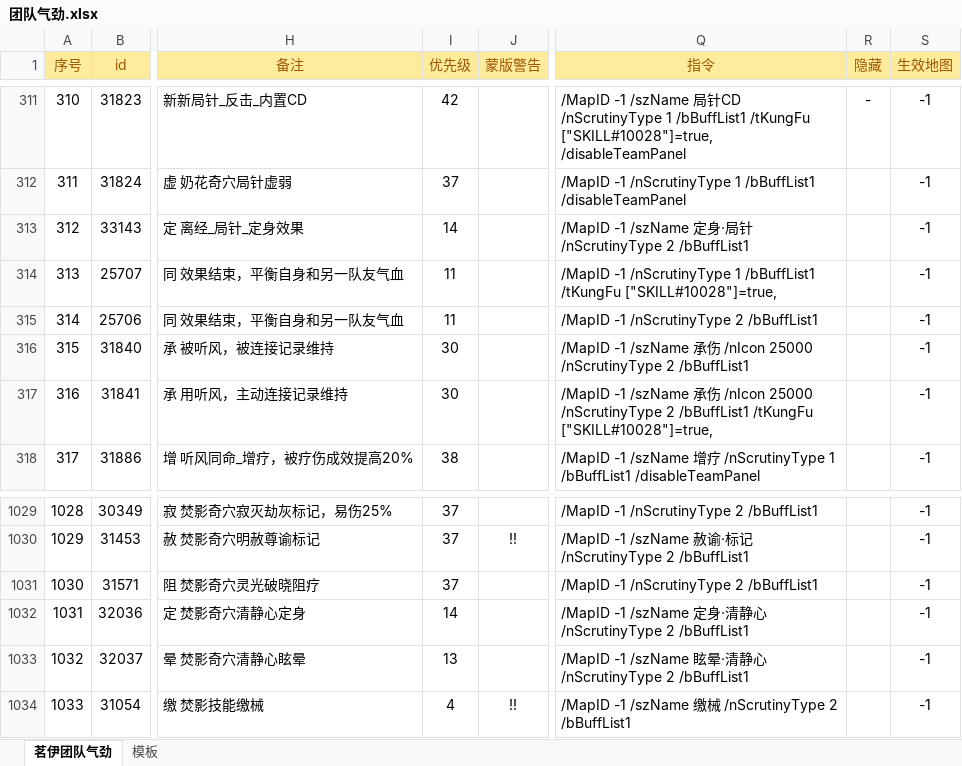
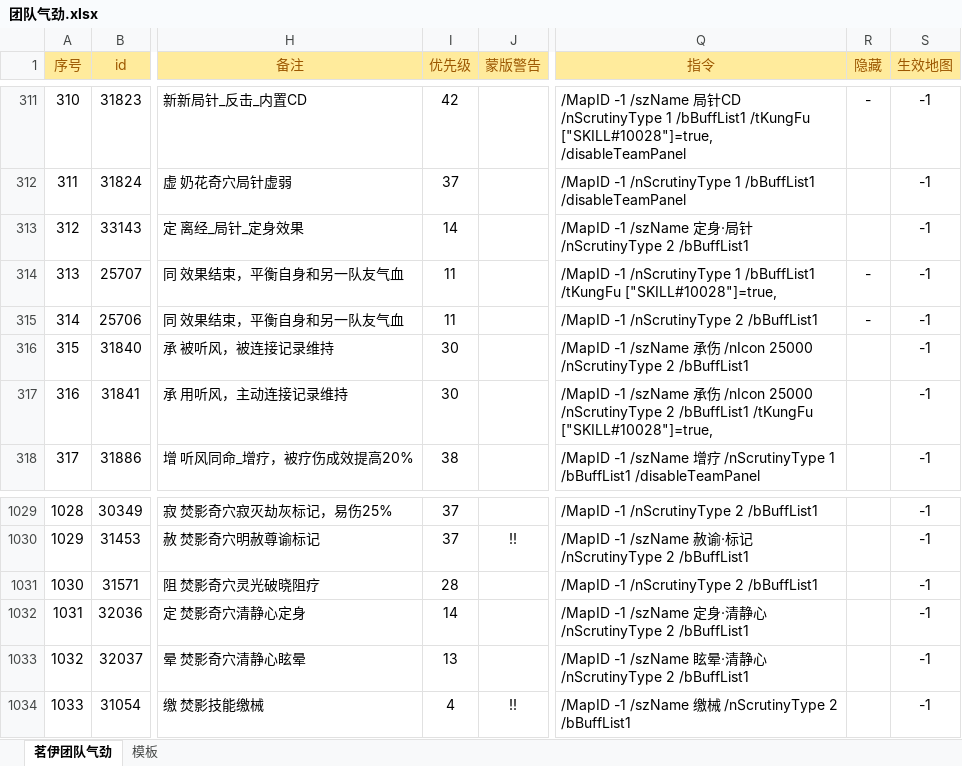
Before and after one commit to LyKoiya/LHDBM, an Excel workbook: 气劲/团队气劲.xlsx, sheet 茗伊团队气劲, drawn as a sheet; only a part is shown, gaps mark what is left out; values as stored, in another font and other column widths than the file's, no borders; the diff names each change by its address in the sheet, - before the commit and + after, or states it on an @@ line.

```diff
--- a/气劲/团队气劲.xlsx (sheet 茗伊团队气劲)
+++ b/气劲/团队气劲.xlsx (sheet 茗伊团队气劲)
-R314:R315 (隐藏): (empty)
+R314:R315 (隐藏): -
-I1031 (优先级): 37
+I1031 (优先级): 28
```
Also changed, not shown: 3 other files.
